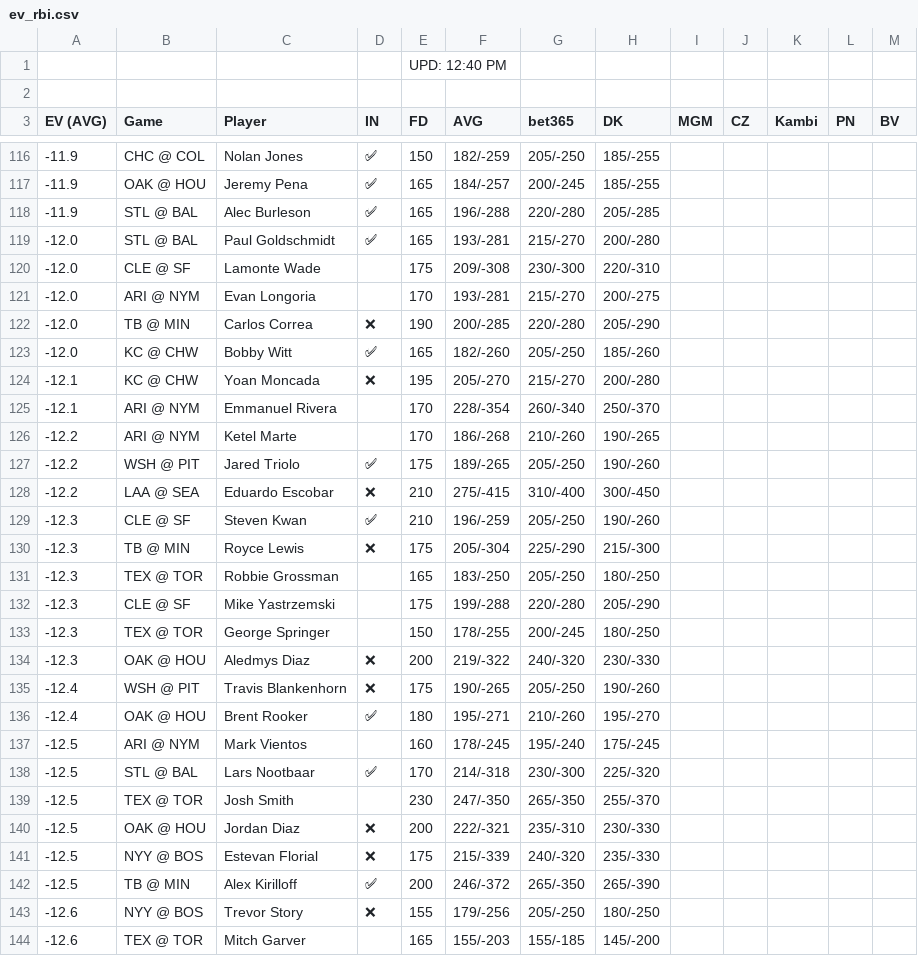
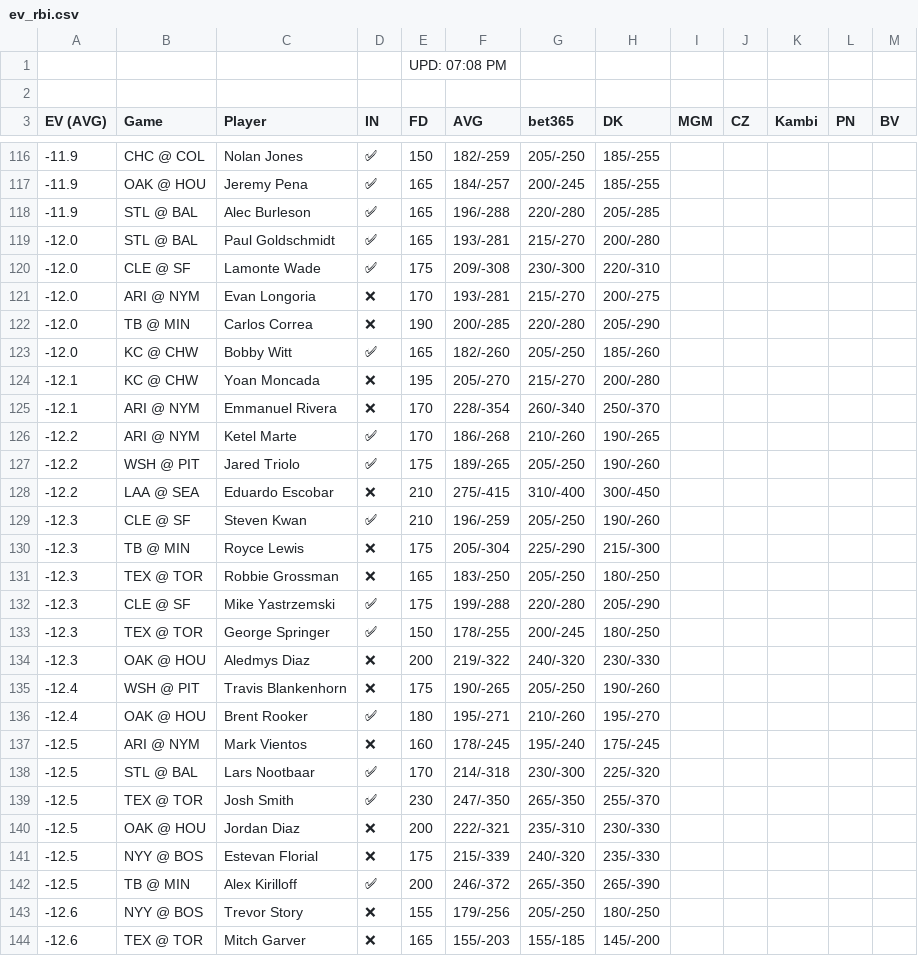
Before and after one commit to zhecht/playerprops, a CSV file: static/freebets/ev_rbi.csv, drawn as a sheet; only a part is shown, gaps mark what is left out; the diff covers the shown part only.

```diff
--- a/static/freebets/ev_rbi.csv
+++ b/static/freebets/ev_rbi.csv
@@ -1,2 +1,2 @@
-				UPD: 12:40 PM
+				UPD: 07:08 PM
 
@@ -119,4 +119,4 @@ EV (AVG)	Game	Player	IN	FD	AVG	bet365	DK	MGM	CZ	Kambi	PN	BV
 -12.0	STL @ BAL	Paul Goldschmidt	✅	165	193/-281	215/-270	200/-280					
--12.0	CLE @ SF	Lamonte Wade		175	209/-308	230/-300	220/-310					
--12.0	ARI @ NYM	Evan Longoria		170	193/-281	215/-270	200/-275					
+-12.0	CLE @ SF	Lamonte Wade	✅	175	209/-308	230/-300	220/-310					
+-12.0	ARI @ NYM	Evan Longoria	❌	170	193/-281	215/-270	200/-275					
 -12.0	TB @ MIN	Carlos Correa	❌	190	200/-285	220/-280	205/-290					
@@ -124,4 +124,4 @@ EV (AVG)	Game	Player	IN	FD	AVG	bet365	DK	MGM	CZ	Kambi	PN	BV
 -12.1	KC @ CHW	Yoan Moncada	❌	195	205/-270	215/-270	200/-280					
--12.1	ARI @ NYM	Emmanuel Rivera		170	228/-354	260/-340	250/-370					
--12.2	ARI @ NYM	Ketel Marte		170	186/-268	210/-260	190/-265					
+-12.1	ARI @ NYM	Emmanuel Rivera	❌	170	228/-354	260/-340	250/-370					
+-12.2	ARI @ NYM	Ketel Marte	✅	170	186/-268	210/-260	190/-265					
 -12.2	WSH @ PIT	Jared Triolo	✅	175	189/-265	205/-250	190/-260					
@@ -130,5 +130,5 @@ EV (AVG)	Game	Player	IN	FD	AVG	bet365	DK	MGM	CZ	Kambi	PN	BV
 -12.3	TB @ MIN	Royce Lewis	❌	175	205/-304	225/-290	215/-300					
--12.3	TEX @ TOR	Robbie Grossman		165	183/-250	205/-250	180/-250					
--12.3	CLE @ SF	Mike Yastrzemski		175	199/-288	220/-280	205/-290					
--12.3	TEX @ TOR	George Springer		150	178/-255	200/-245	180/-250					
+-12.3	TEX @ TOR	Robbie Grossman	❌	165	183/-250	205/-250	180/-250					
+-12.3	CLE @ SF	Mike Yastrzemski	✅	175	199/-288	220/-280	205/-290					
+-12.3	TEX @ TOR	George Springer	✅	150	178/-255	200/-245	180/-250					
 -12.3	OAK @ HOU	Aledmys Diaz	❌	200	219/-322	240/-320	230/-330					
@@ -136,5 +136,5 @@ EV (AVG)	Game	Player	IN	FD	AVG	bet365	DK	MGM	CZ	Kambi	PN	BV
 -12.4	OAK @ HOU	Brent Rooker	✅	180	195/-271	210/-260	195/-270					
--12.5	ARI @ NYM	Mark Vientos		160	178/-245	195/-240	175/-245					
+-12.5	ARI @ NYM	Mark Vientos	❌	160	178/-245	195/-240	175/-245					
 -12.5	STL @ BAL	Lars Nootbaar	✅	170	214/-318	230/-300	225/-320					
--12.5	TEX @ TOR	Josh Smith		230	247/-350	265/-350	255/-370					
+-12.5	TEX @ TOR	Josh Smith	✅	230	247/-350	265/-350	255/-370					
 -12.5	OAK @ HOU	Jordan Diaz	❌	200	222/-321	235/-310	230/-330					
@@ -143,2 +143,2 @@ EV (AVG)	Game	Player	IN	FD	AVG	bet365	DK	MGM	CZ	Kambi	PN	BV
 -12.6	NYY @ BOS	Trevor Story	❌	155	179/-256	205/-250	180/-250					
--12.6	TEX @ TOR	Mitch Garver		165	155/-203	155/-185	145/-200					
+-12.6	TEX @ TOR	Mitch Garver	❌	165	155/-203	155/-185	145/-200					
```
Also changed, not shown: 65 edited cells elsewhere in this file, static/freebets/ev_double.csv, static/freebets/ev_k.csv, 21 other files.
